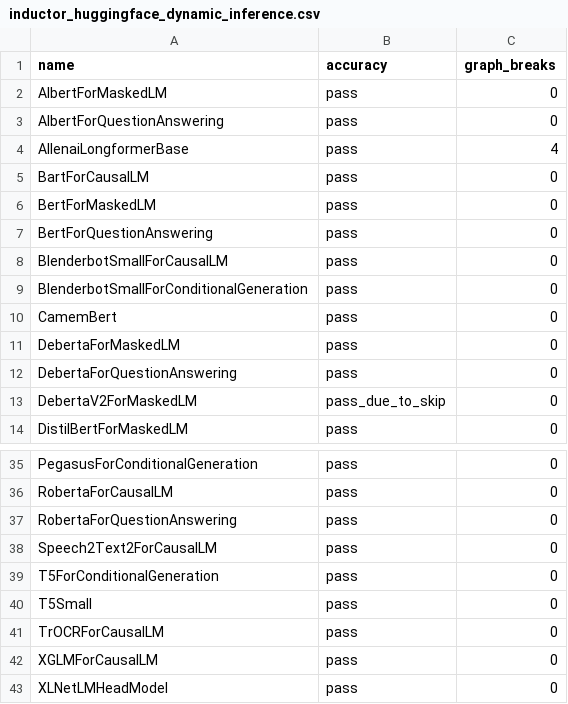
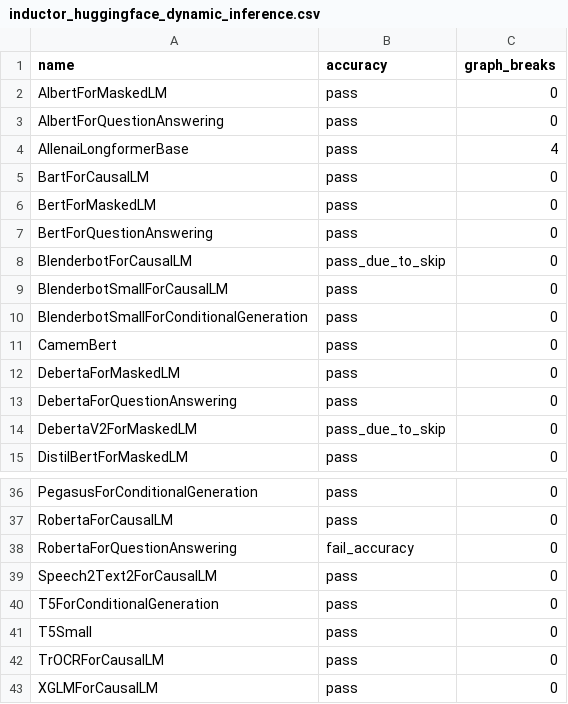
Before and after one commit to HabanaAI/pytorch-fork, a CSV file: benchmarks/dynamo/ci_expected_accuracy/inductor_huggingface_dynamic_inference.csv, drawn as a sheet; only a part is shown, gaps mark what is left out; the shorter side is filled out with more unchanged rows.

Commit message:
[CI] Switch inference accuracy and performance tests to bfloat16 (#103535)
Pull Request resolved: https://github.com/pytorch/pytorch/pull/103535
Approved by: https://github.com/eellison

```diff
--- a/benchmarks/dynamo/ci_expected_accuracy/inductor_huggingface_dynamic_inference.csv
+++ b/benchmarks/dynamo/ci_expected_accuracy/inductor_huggingface_dynamic_inference.csv
@@ -7,2 +7,3 @@ BertForMaskedLM,pass,0
 BertForQuestionAnswering,pass,0
+BlenderbotForCausalLM,pass_due_to_skip,0
 BlenderbotSmallForCausalLM,pass,0
@@ -36,3 +37,3 @@ PegasusForConditionalGeneration,pass,0
 RobertaForCausalLM,pass,0
-RobertaForQuestionAnswering,pass,0
+RobertaForQuestionAnswering,fail_accuracy,0
 Speech2Text2ForCausalLM,pass,0
```
Also changed, not shown: benchmarks/dynamo/ci_expected_accuracy/inductor_huggingface_inference.csv, benchmarks/dynamo/ci_expected_accuracy/inductor_timm_dynamic_inference.csv, 7 other files.
